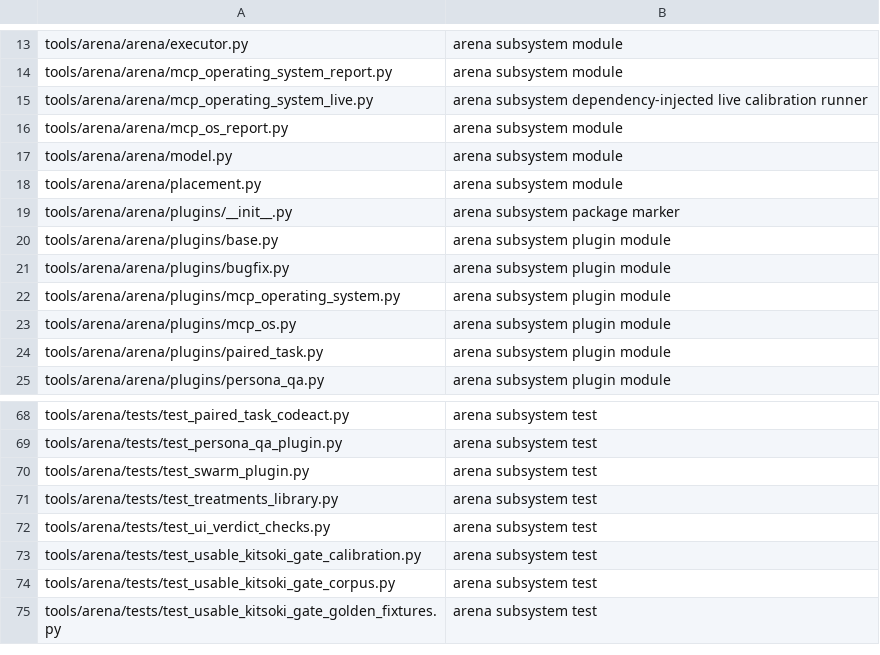
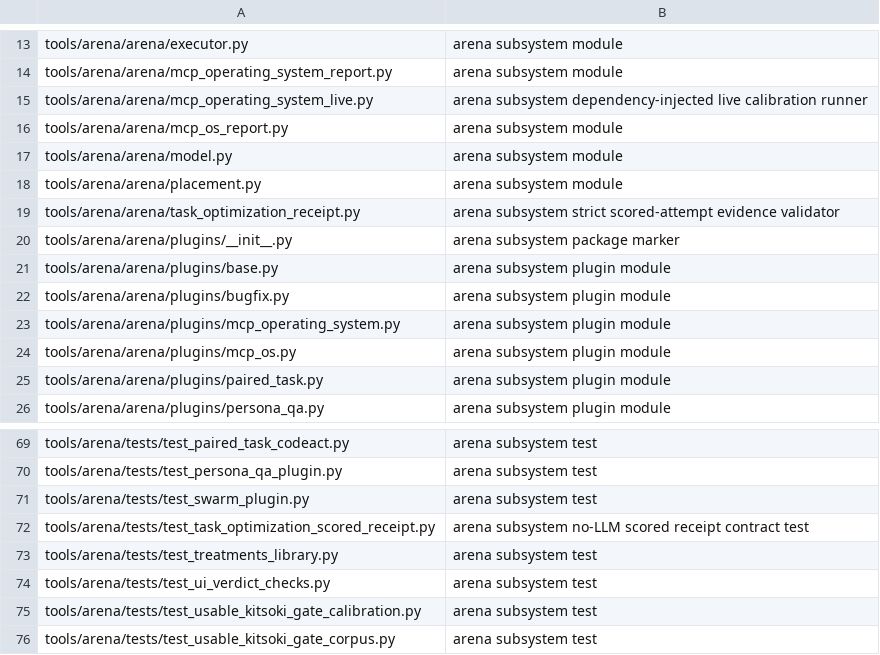
Before and after one commit to bsacrobatix/Kitsoki, a TSV file: policy/python-exceptions.tsv, drawn as a sheet; only a part is shown, gaps mark what is left out; the shorter side is filled out with more unchanged rows; the diff names each change by its address in the sheet, - before the commit and + after, or states it on an @@ line.

Commit message:
feat(arena): require canonical scored cell evidence
Signed-off-by: Kitsoki Agent <agent@kitsoki.dev>

```diff
--- a/policy/python-exceptions.tsv
+++ b/policy/python-exceptions.tsv
+row 19: tools/arena/arena/task_optimization_receipt.py | arena subsystem strict scored-attempt evidence validator
+row 72: tools/arena/tests/test_task_optimization_scored_receipt.py | arena subsystem no-LLM scored receipt contract test
```
Also changed, not shown: 6 other files.
